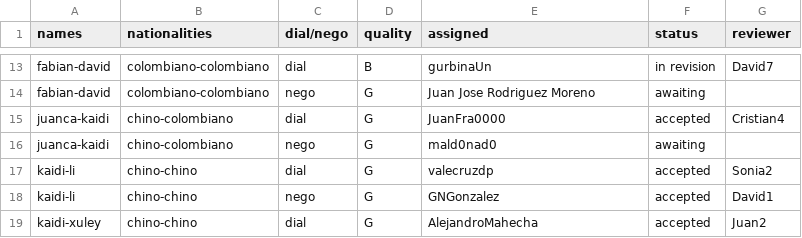
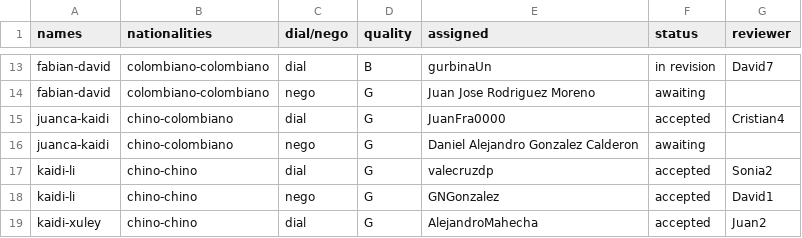
Before and after one commit to asdruelnir/Allignment, a CSV file: assignments.csv, drawn as a sheet; only a part is shown, gaps mark what is left out.

Commit message:
Update assignments.csv

```diff
--- a/assignments.csv
+++ b/assignments.csv
@@ -15,3 +15,3 @@ fabian-david,colombiano-colombiano,nego,G,Juan Jose Rodriguez Moreno,awaiting,
 juanca-kaidi,chino-colombiano,dial,G,JuanFra0000,accepted,Cristian4
-juanca-kaidi,chino-colombiano,nego,G,mald0nad0,awaiting,
+juanca-kaidi,chino-colombiano,nego,G,Daniel Alejandro Gonzalez Calderon,awaiting,
 kaidi-li,chino-chino,dial,G,valecruzdp,accepted,Sonia2
```
